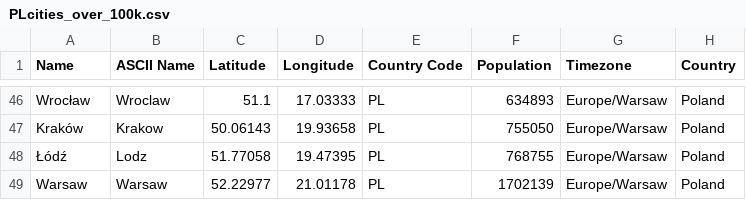
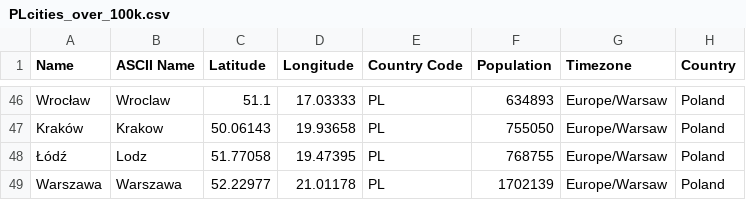
Before and after one commit to halikowski/PolishPollution, a CSV file: PLcities_over_100k.csv, drawn as a sheet; only a part is shown, gaps mark what is left out; the diff covers the shown part only.

```diff
--- a/PLcities_over_100k.csv
+++ b/PLcities_over_100k.csv
@@ -48,2 +48,2 @@ Kraków;Krakow;50.06143;19.93658;PL;755050;Europe/Warsaw;Poland
 Łódź;Lodz;51.77058;19.47395;PL;768755;Europe/Warsaw;Poland
-Warsaw;Warsaw;52.22977;21.01178;PL;1702139;Europe/Warsaw;Poland
+Warszawa;Warszawa;52.22977;21.01178;PL;1702139;Europe/Warsaw;Poland
```
Also changed, not shown: 18 edited cells elsewhere in this file.
